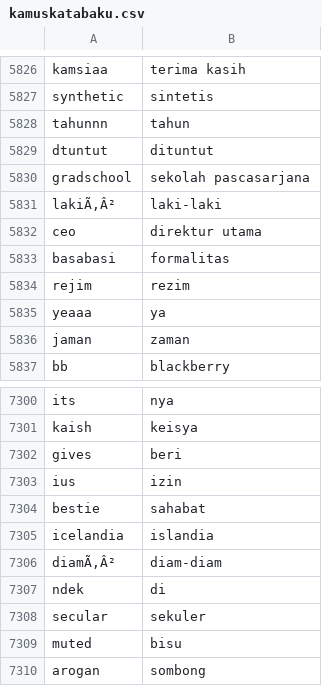
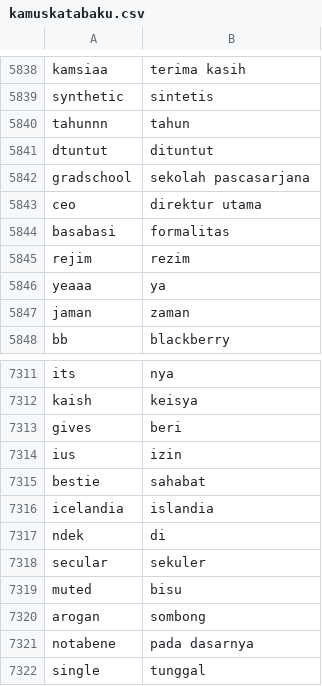
Before and after one commit to go0se05/PI, a CSV file: kamuskatabaku.csv, drawn as a sheet; only a part is shown, gaps mark what is left out; the shorter side is filled out with more unchanged rows; the diff covers the shown part only.

```diff
--- a/kamuskatabaku.csv
+++ b/kamuskatabaku.csv
@@ -5830,3 +5842,2 @@ dtuntut,dituntut
 gradschool,sekolah pascasarjana
-lakiÃ‚Â²,laki-laki
 ceo,direktur utama
@@ -7305,3 +7316,2 @@ bestie,sahabat
 icelandia,islandia
-diamÃ‚Â²,diam-diam
 ndek,di
```
Also changed, not shown: 14 added rows and 2 removed rows elsewhere in this file.
